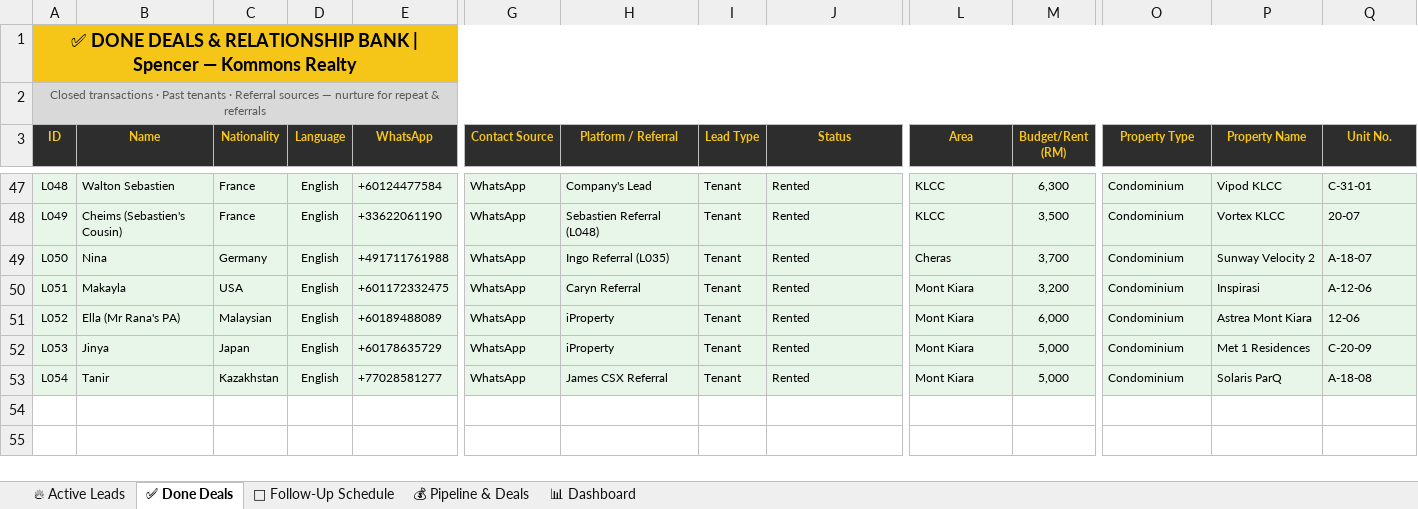
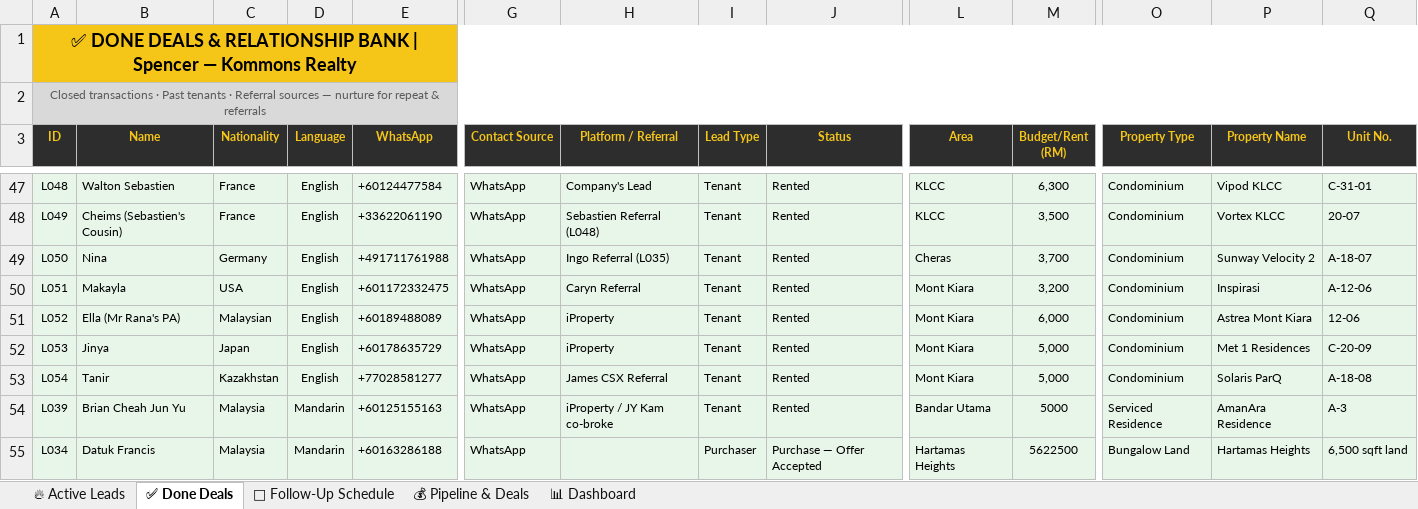
Before and after one commit to Spencerr2626/Spencer, an Excel workbook: references/crm/Spencer_Kommons_CRM_v3.xlsx, sheet ✅ Done Deals, drawn as a sheet; only a part is shown, gaps mark what is left out; values as stored, in another font and other column widths than the file's, no borders; charts and pictures not drawn; rows hold the shown columns only; the diff names each change by its address in the sheet, - before the commit and + after, or states it on an @@ line.

```diff
--- a/references/crm/Spencer_Kommons_CRM_v3.xlsx (sheet ✅ Done Deals)
+++ b/references/crm/Spencer_Kommons_CRM_v3.xlsx (sheet ✅ Done Deals)
+row 54: L039 | Brian Cheah Jun Yu | Malaysia | Mandarin | +60125155163 | WhatsApp | iProperty / JY Kam co-broke | Tenant | Rented | Bandar Utama | 5000 | Serviced Residence | AmanAra Residence | A-3
+row 55: L034 | Datuk Francis | Malaysia | Mandarin | +60163286188 | WhatsApp |  | Purchaser | Purchase — Offer Accepted | Hartamas Heights | 5622500 | Bungalow Land | Hartamas Heights | 6,500 sqft land
```
Also changed, not shown: sheet 💰 Pipeline & Deals, sheet 📊 Dashboard.
